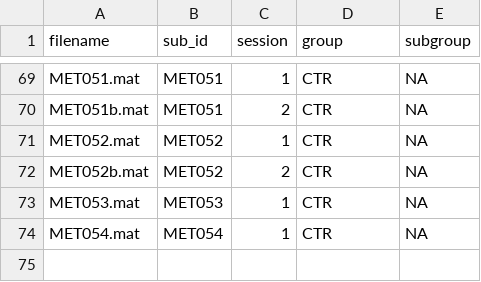
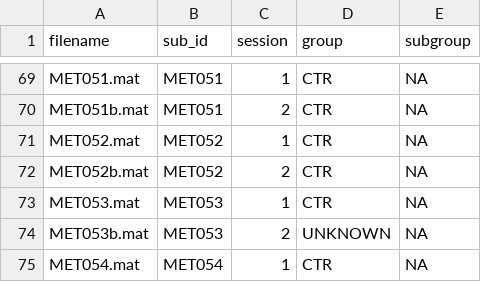
Before and after one commit to zevaz13/DataAnalysisGeneral, a CSV file: ssveps/files/metadata.csv, drawn as a sheet; only a part is shown, gaps mark what is left out; the diff names each change by its address in the sheet, - before the commit and + after, or states it on an @@ line.

```diff
--- a/ssveps/files/metadata.csv
+++ b/ssveps/files/metadata.csv
+row 74: MET053b.mat | MET053 | 2 | UNKNOWN | NA
```
Also changed, not shown: ssveps/files/baselines.csv, ssveps/files/subject_troughs.csv, 56 other files.
